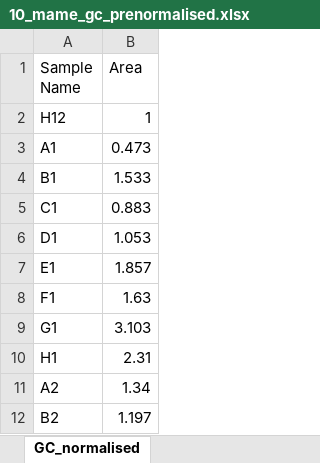
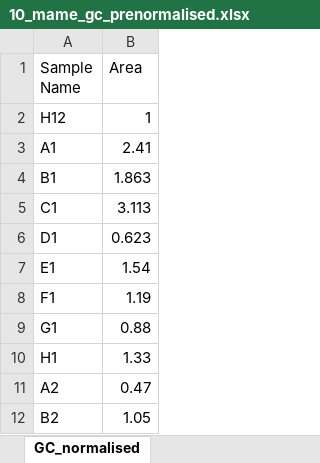
Before and after one commit to gyuminlee-repo/kuma, an Excel workbook: src-tauri/samples/mame/10_mame_gc_prenormalised.xlsx, sheet GC_normalised, drawn as a sheet; values as stored, in another font and other column widths than the file's, no borders; the diff names each change by its address in the sheet, - before the commit and + after, or states it on an @@ line.

```diff
--- a/src-tauri/samples/mame/10_mame_gc_prenormalised.xlsx (sheet GC_normalised)
+++ b/src-tauri/samples/mame/10_mame_gc_prenormalised.xlsx (sheet GC_normalised)
-B3 (Area): 0.473
+B3 (Area): 2.41
-B4 (Area): 1.533
+B4 (Area): 1.863
-B5 (Area): 0.883
+B5 (Area): 3.113
-B6 (Area): 1.053
+B6 (Area): 0.623
-B7 (Area): 1.857
+B7 (Area): 1.54
-B8 (Area): 1.63
+B8 (Area): 1.19
-B9 (Area): 3.103
+B9 (Area): 0.88
-B10 (Area): 2.31
+B10 (Area): 1.33
-B11 (Area): 1.34
+B11 (Area): 0.47
-B12 (Area): 1.197
+B12 (Area): 1.05
```
Also changed, not shown: src-tauri/samples/mame/07_mame_activity_long.xlsx, src-tauri/samples/mame/09_mame_agilent_rep_batch.xlsx, 14 other files.
